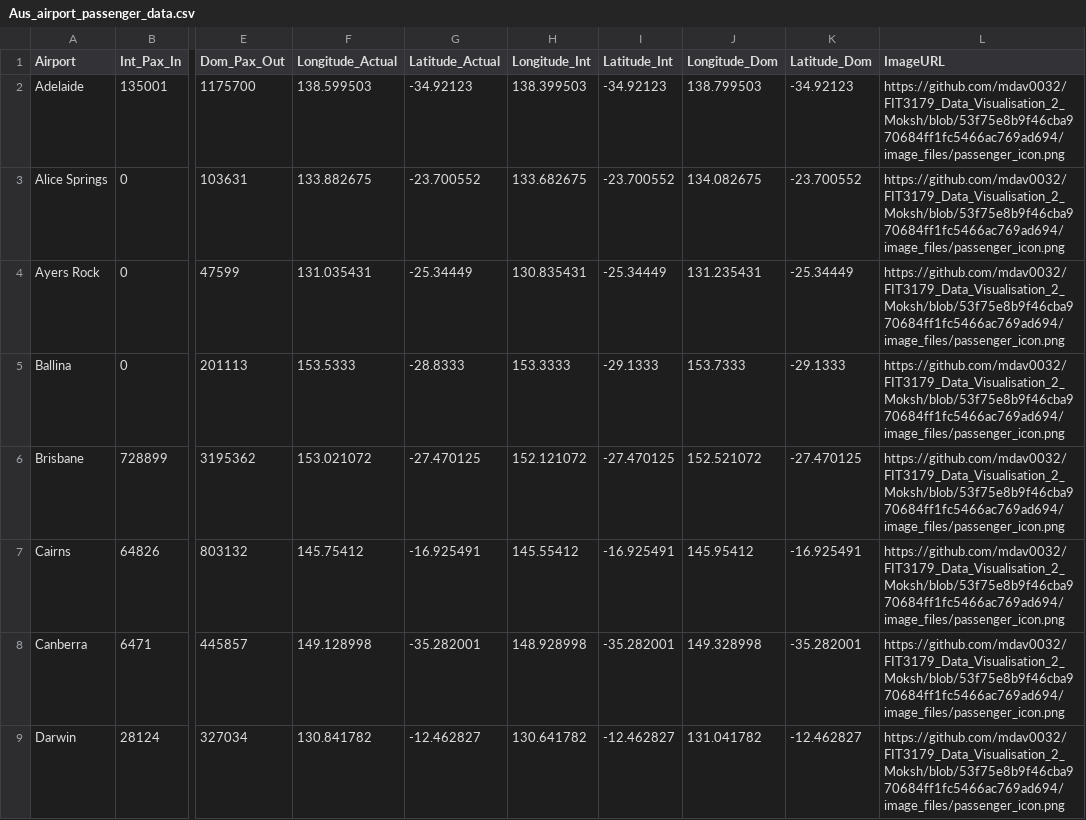
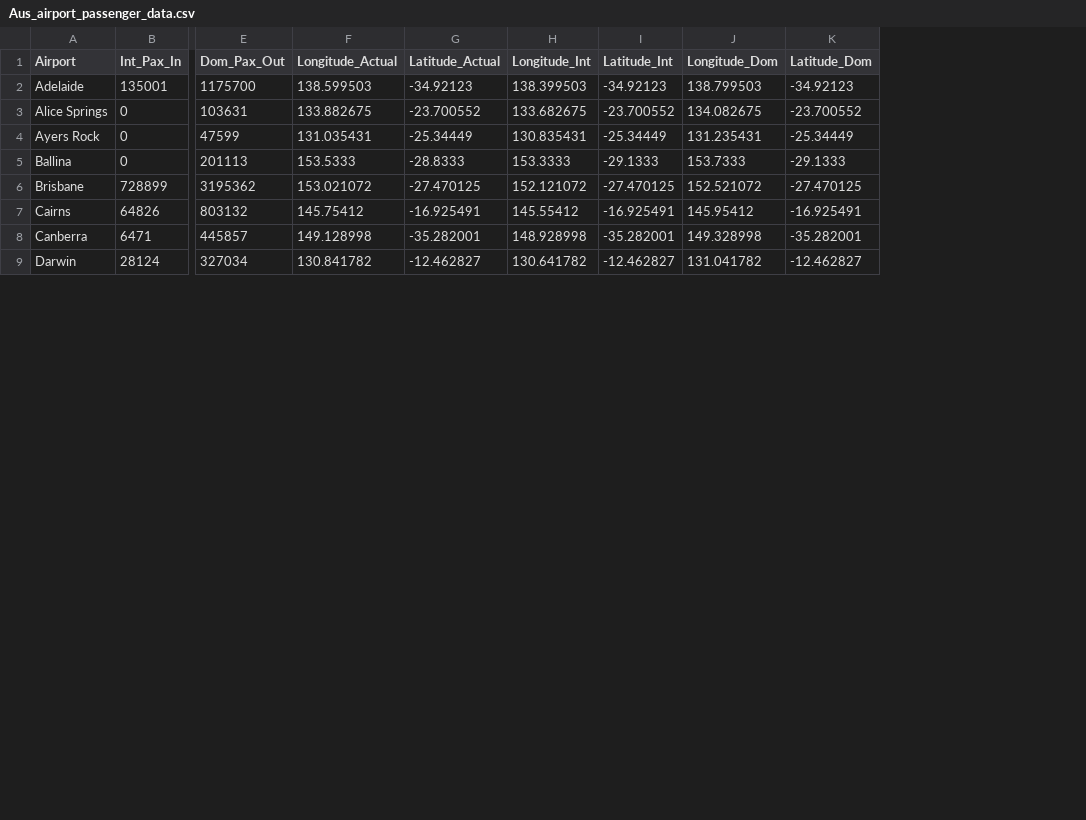
Before and after one commit to mdav0032/FIT3179_Data_Visualisation_2_Moksh, a CSV file: data_files/Aus_airport_passenger_data.csv, drawn as a sheet; only a part is shown, gaps mark what is left out; the diff names each change by its address in the sheet, - before the commit and + after, or states it on an @@ line.

Commit message:
Added updated file

```diff
--- a/data_files/Aus_airport_passenger_data.csv
+++ b/data_files/Aus_airport_passenger_data.csv
-column L (ImageURL), rows 2-9: all https://github.com/mdav0032/FIT3179_Data_Visualisation_2_Moksh/blob/53f75e8b9f46cba970684ff1fc5466ac769ad694/image_files/passenger_icon.png
```
